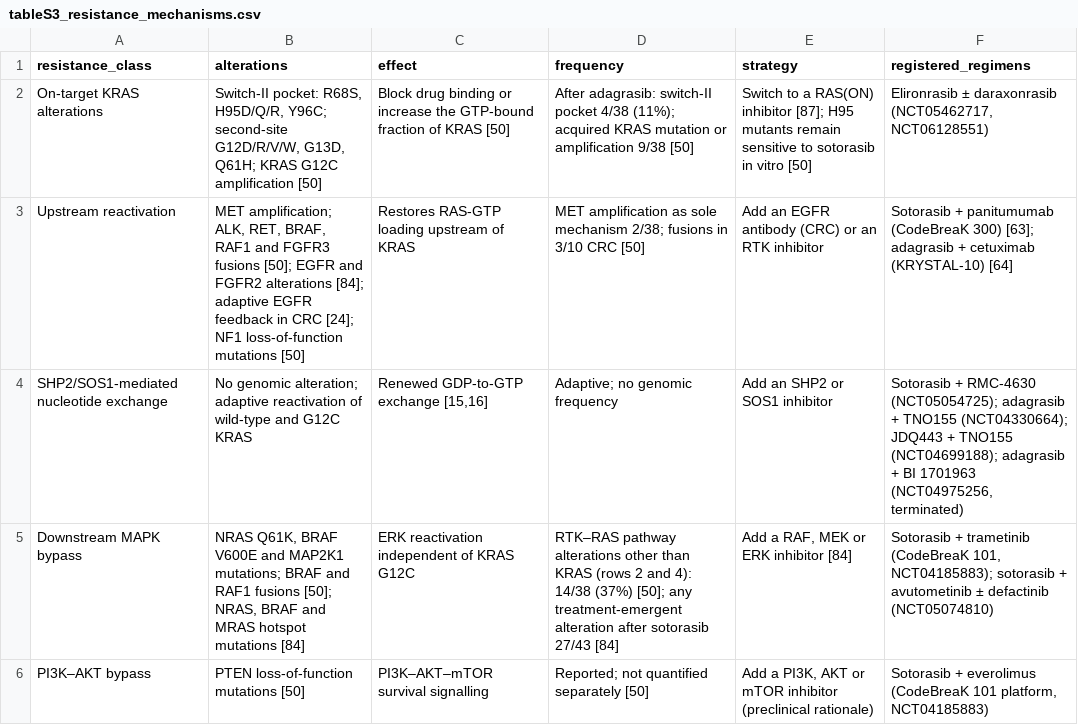
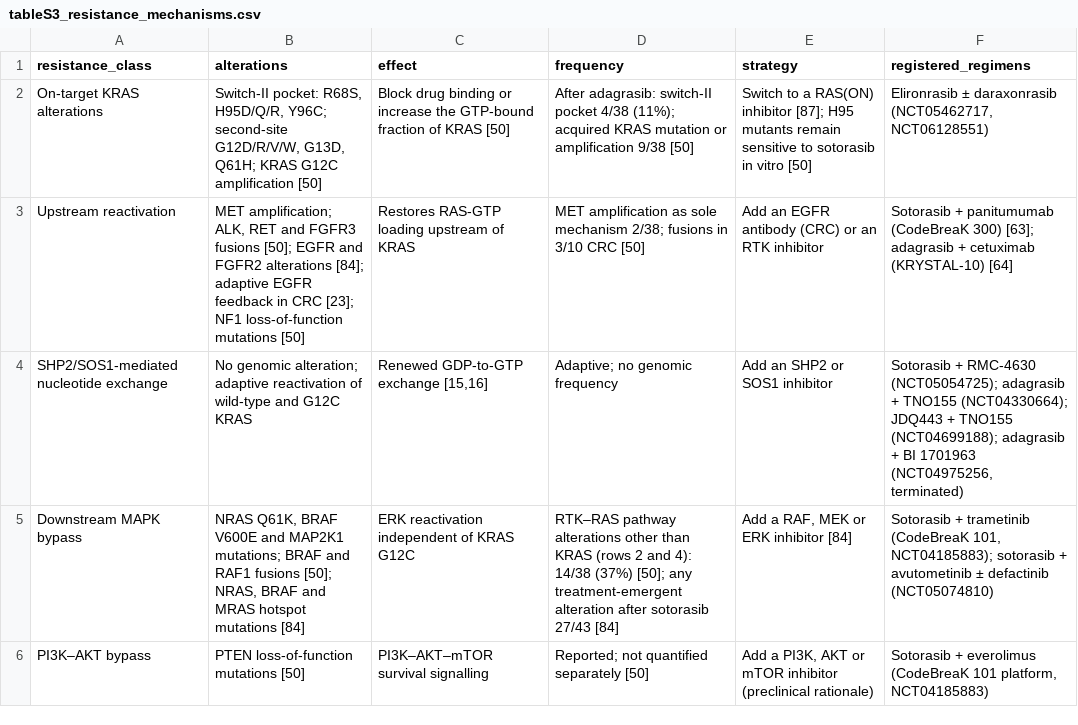
Before and after one commit to wangnianfei/RAS-Targeted-Therapy-Reproducibility, a CSV file: 07_Supplementary_Material/data/tableS3_resistance_mechanisms.csv, drawn as a sheet; only a part is shown.

```diff
--- a/07_Supplementary_Material/data/tableS3_resistance_mechanisms.csv
+++ b/07_Supplementary_Material/data/tableS3_resistance_mechanisms.csv
@@ -2,3 +2,3 @@ resistance_class,alterations,effect,frequency,strategy,registered_regimens
 On-target KRAS alterations,"Switch-II pocket: R68S, H95D/Q/R, Y96C; second-site G12D/R/V/W, G13D, Q61H; KRAS G12C amplification [50]",Block drug binding or increase the GTP-bound fraction of KRAS [50],After adagrasib: switch-II pocket 4/38 (11%); acquired KRAS mutation or amplification 9/38 [50],Switch to a RAS(ON) inhibitor [87]; H95 mutants remain sensitive to sotorasib in vitro [50],"Elironrasib ± daraxonrasib (NCT05462717, NCT06128551)"
-Upstream reactivation,"MET amplification; ALK, RET, BRAF, RAF1 and FGFR3 fusions [50]; EGFR and FGFR2 alterations [84]; adaptive EGFR feedback in CRC [24]; NF1 loss-of-function mutations [50]",Restores RAS-GTP loading upstream of KRAS,MET amplification as sole mechanism 2/38; fusions in 3/10 CRC [50],Add an EGFR antibody (CRC) or an RTK inhibitor,Sotorasib + panitumumab (CodeBreaK 300) [63]; adagrasib + cetuximab (KRYSTAL-10) [64]
+Upstream reactivation,"MET amplification; ALK, RET and FGFR3 fusions [50]; EGFR and FGFR2 alterations [84]; adaptive EGFR feedback in CRC [23]; NF1 loss-of-function mutations [50]",Restores RAS-GTP loading upstream of KRAS,MET amplification as sole mechanism 2/38; fusions in 3/10 CRC [50],Add an EGFR antibody (CRC) or an RTK inhibitor,Sotorasib + panitumumab (CodeBreaK 300) [63]; adagrasib + cetuximab (KRYSTAL-10) [64]
 SHP2/SOS1-mediated nucleotide exchange,No genomic alteration; adaptive reactivation of wild-type and G12C KRAS,"Renewed GDP-to-GTP exchange [15,16]",Adaptive; no genomic frequency,Add an SHP2 or SOS1 inhibitor,"Sotorasib + RMC-4630 (NCT05054725); adagrasib + TNO155 (NCT04330664); JDQ443 + TNO155 (NCT04699188); adagrasib + BI 1701963 (NCT04975256, terminated)"
```
Also changed, not shown: 03_Table1_Pivotal_Phase3_RCTs/data/table1_pivotal_phase3_trials.csv, manuscript/reference_audit/citation_instances.csv, 30 other files.
